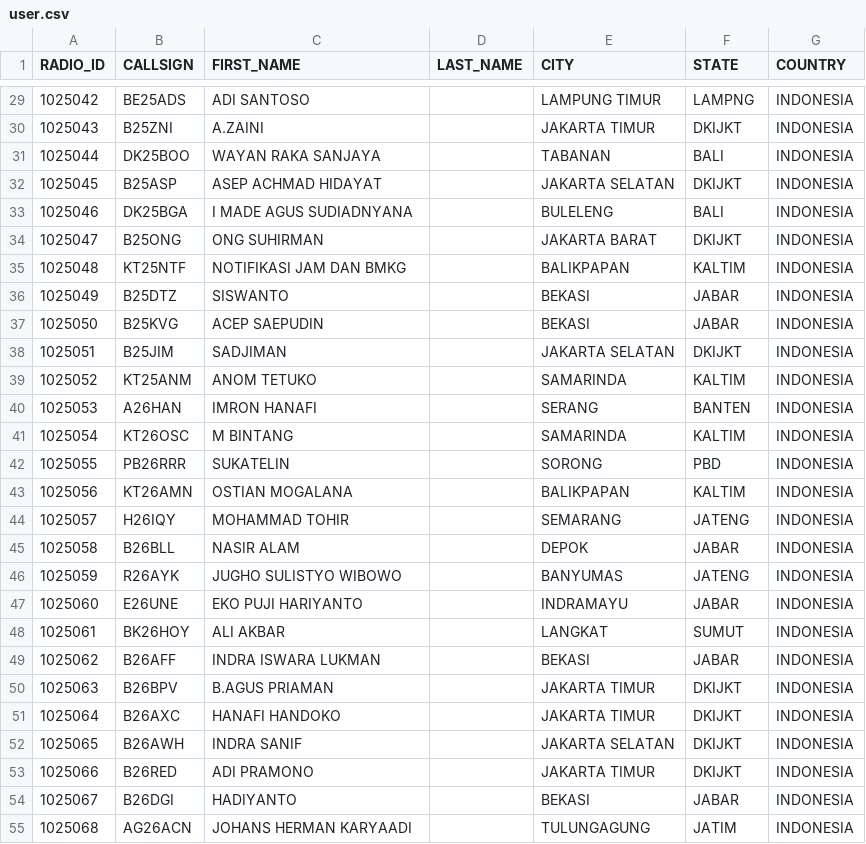
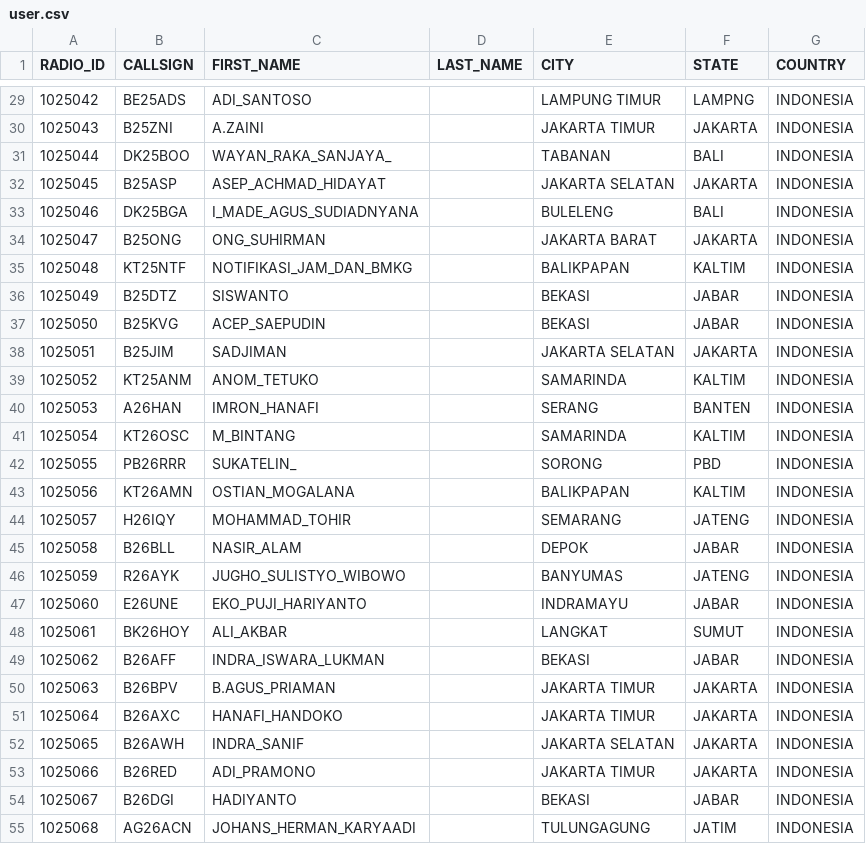
Before and after one commit to tombolptt/KT25ARI, a CSV file: user.csv, drawn as a sheet; only a part is shown, gaps mark what is left out; the diff covers the shown part only.

```diff
--- a/user.csv
+++ b/user.csv
@@ -29,27 +29,27 @@ RADIO_ID,CALLSIGN,FIRST_NAME,LAST_NAME,CITY,STATE,COUNTRY
-1025042,BE25ADS,ADI SANTOSO,,LAMPUNG TIMUR,LAMPNG,INDONESIA
-1025043,B25ZNI,A.ZAINI,,JAKARTA TIMUR,DKIJKT,INDONESIA
-1025044,DK25BOO,WAYAN RAKA SANJAYA ,,TABANAN,BALI,INDONESIA
-1025045,B25ASP,ASEP ACHMAD HIDAYAT,,JAKARTA SELATAN,DKIJKT,INDONESIA
-1025046,DK25BGA,I MADE AGUS SUDIADNYANA,,BULELENG,BALI,INDONESIA
-1025047,B25ONG,ONG SUHIRMAN,,JAKARTA BARAT,DKIJKT,INDONESIA
-1025048,KT25NTF,NOTIFIKASI JAM DAN BMKG,,BALIKPAPAN,KALTIM,INDONESIA
+1025042,BE25ADS,ADI_SANTOSO,,LAMPUNG TIMUR,LAMPNG,INDONESIA
+1025043,B25ZNI,A.ZAINI,,JAKARTA TIMUR,JAKARTA,INDONESIA
+1025044,DK25BOO,WAYAN_RAKA_SANJAYA_,,TABANAN,BALI,INDONESIA
+1025045,B25ASP,ASEP_ACHMAD_HIDAYAT,,JAKARTA SELATAN,JAKARTA,INDONESIA
+1025046,DK25BGA,I_MADE_AGUS_SUDIADNYANA,,BULELENG,BALI,INDONESIA
+1025047,B25ONG,ONG_SUHIRMAN,,JAKARTA BARAT,JAKARTA,INDONESIA
+1025048,KT25NTF,NOTIFIKASI_JAM_DAN_BMKG,,BALIKPAPAN,KALTIM,INDONESIA
 1025049,B25DTZ,SISWANTO,,BEKASI,JABAR,INDONESIA
-1025050,B25KVG,ACEP SAEPUDIN,,BEKASI,JABAR,INDONESIA
-1025051,B25JIM,SADJIMAN,,JAKARTA SELATAN,DKIJKT,INDONESIA
-1025052,KT25ANM,ANOM TETUKO,,SAMARINDA,KALTIM,INDONESIA
-1025053,A26HAN,IMRON HANAFI,,SERANG,BANTEN,INDONESIA
-1025054,KT26OSC,M BINTANG,,SAMARINDA,KALTIM,INDONESIA
-1025055,PB26RRR,SUKATELIN ,,SORONG,PBD,INDONESIA
-1025056,KT26AMN,OSTIAN MOGALANA,,BALIKPAPAN,KALTIM,INDONESIA
-1025057,H26IQY,MOHAMMAD TOHIR,,SEMARANG,JATENG,INDONESIA
-1025058,B26BLL,NASIR ALAM,,DEPOK,JABAR,INDONESIA
-1025059,R26AYK,JUGHO SULISTYO WIBOWO,,BANYUMAS,JATENG,INDONESIA
-1025060,E26UNE,EKO PUJI HARIYANTO,,INDRAMAYU,JABAR,INDONESIA
-1025061,BK26HOY,ALI AKBAR,,LANGKAT,SUMUT,INDONESIA
-1025062,B26AFF,INDRA ISWARA LUKMAN,,BEKASI,JABAR,INDONESIA
-1025063,B26BPV,B.AGUS PRIAMAN,,JAKARTA TIMUR,DKIJKT,INDONESIA
-1025064,B26AXC,HANAFI HANDOKO,,JAKARTA TIMUR,DKIJKT,INDONESIA
-1025065,B26AWH,INDRA SANIF,,JAKARTA SELATAN,DKIJKT,INDONESIA
-1025066,B26RED,ADI PRAMONO,,JAKARTA TIMUR,DKIJKT,INDONESIA
+1025050,B25KVG,ACEP_SAEPUDIN,,BEKASI,JABAR,INDONESIA
+1025051,B25JIM,SADJIMAN,,JAKARTA SELATAN,JAKARTA,INDONESIA
+1025052,KT25ANM,ANOM_TETUKO,,SAMARINDA,KALTIM,INDONESIA
+1025053,A26HAN,IMRON_HANAFI,,SERANG,BANTEN,INDONESIA
+1025054,KT26OSC,M_BINTANG,,SAMARINDA,KALTIM,INDONESIA
+1025055,PB26RRR,SUKATELIN_,,SORONG,PBD,INDONESIA
+1025056,KT26AMN,OSTIAN_MOGALANA,,BALIKPAPAN,KALTIM,INDONESIA
+1025057,H26IQY,MOHAMMAD_TOHIR,,SEMARANG,JATENG,INDONESIA
+1025058,B26BLL,NASIR_ALAM,,DEPOK,JABAR,INDONESIA
+1025059,R26AYK,JUGHO_SULISTYO_WIBOWO,,BANYUMAS,JATENG,INDONESIA
+1025060,E26UNE,EKO_PUJI_HARIYANTO,,INDRAMAYU,JABAR,INDONESIA
+1025061,BK26HOY,ALI_AKBAR,,LANGKAT,SUMUT,INDONESIA
+1025062,B26AFF,INDRA_ISWARA_LUKMAN,,BEKASI,JABAR,INDONESIA
+1025063,B26BPV,B.AGUS_PRIAMAN,,JAKARTA TIMUR,JAKARTA,INDONESIA
+1025064,B26AXC,HANAFI_HANDOKO,,JAKARTA TIMUR,JAKARTA,INDONESIA
+1025065,B26AWH,INDRA_SANIF,,JAKARTA SELATAN,JAKARTA,INDONESIA
+1025066,B26RED,ADI_PRAMONO,,JAKARTA TIMUR,JAKARTA,INDONESIA
 1025067,B26DGI,HADIYANTO,,BEKASI,JABAR,INDONESIA
-1025068,AG26ACN,JOHANS HERMAN KARYAADI,,TULUNGAGUNG,JATIM,INDONESIA
+1025068,AG26ACN,JOHANS_HERMAN_KARYAADI,,TULUNGAGUNG,JATIM,INDONESIA
```
Also changed, not shown: 1 added row and 47 edited cells elsewhere in this file.
